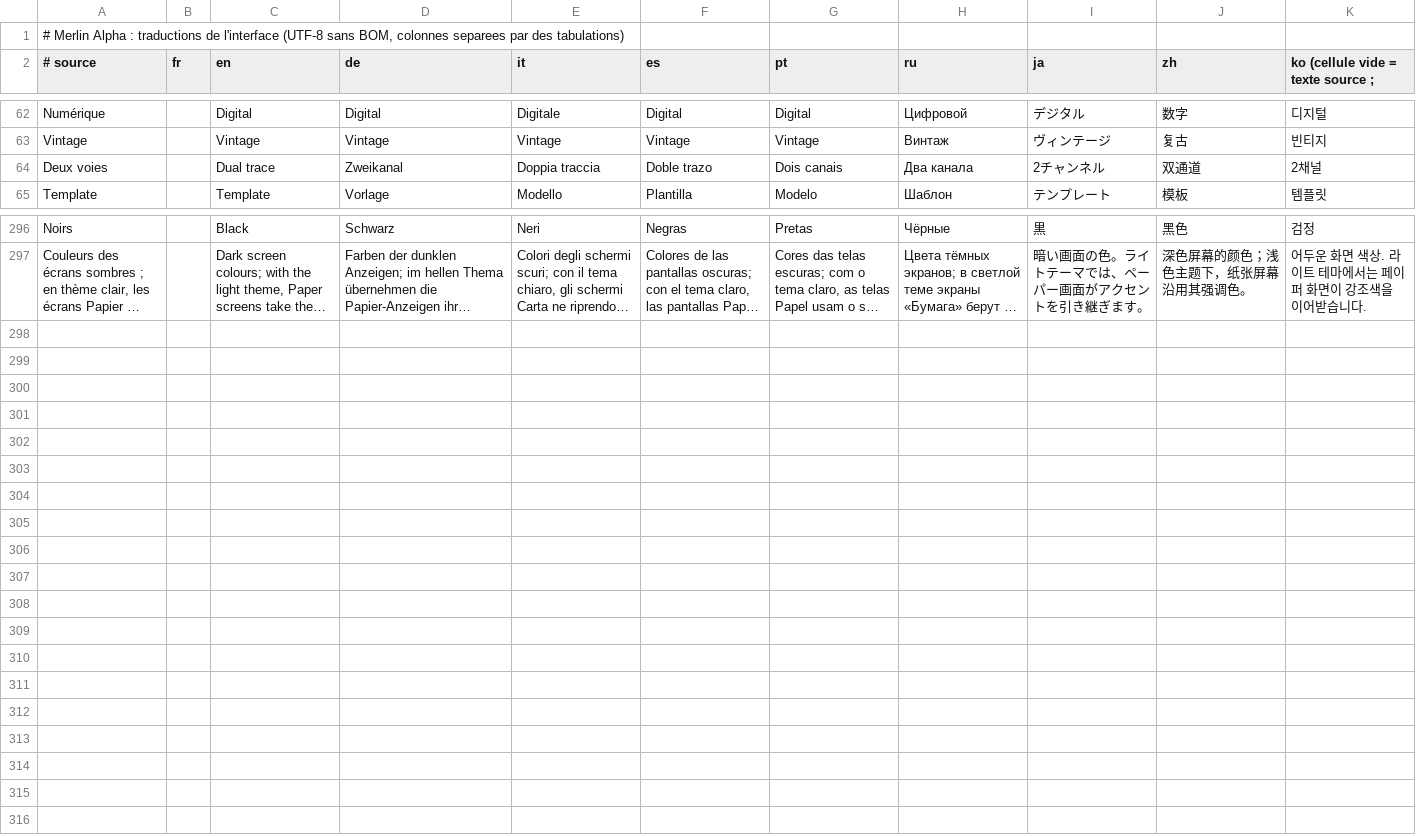
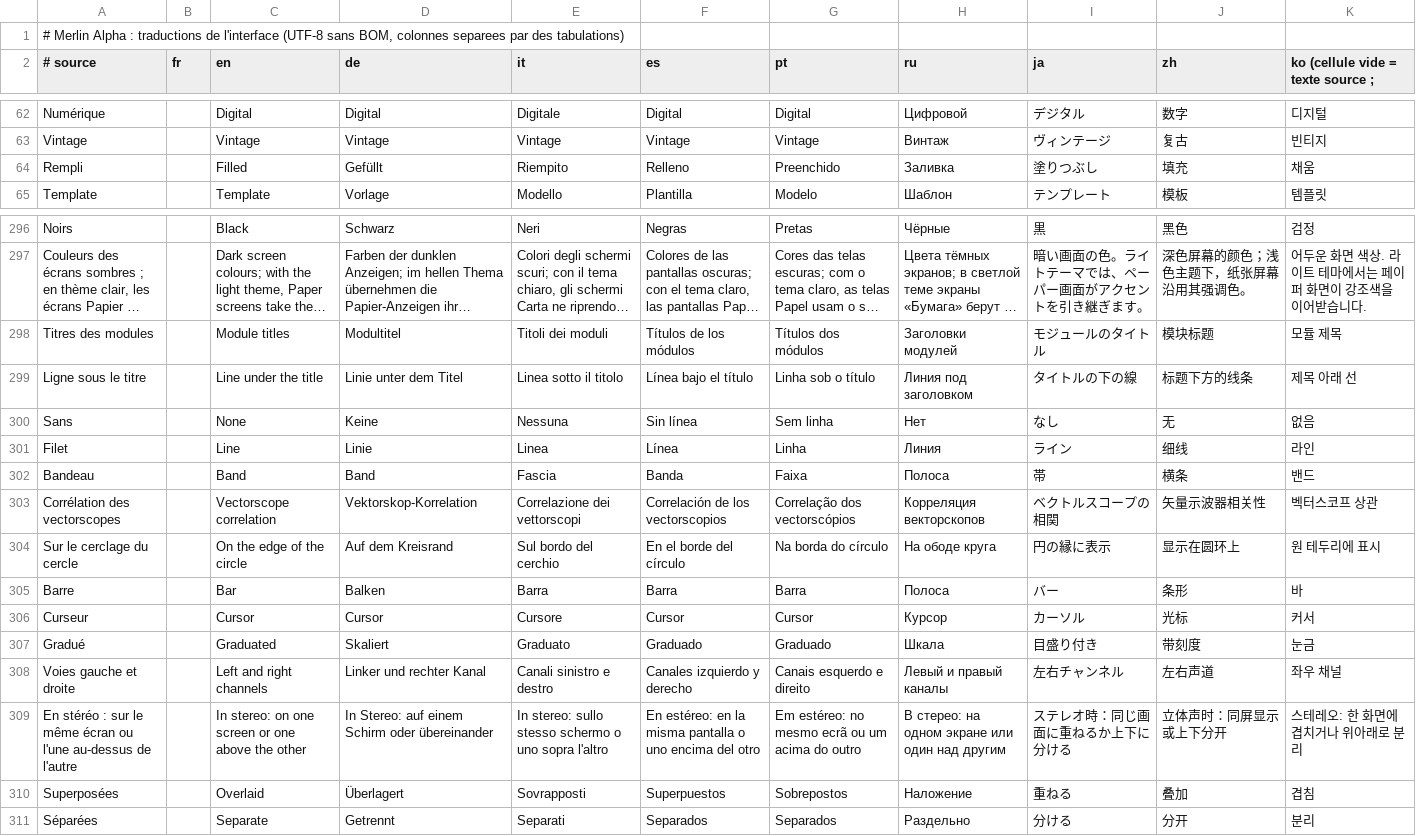
Before and after one commit to Mikshake64x/merlinalpha, a TSV file: Merlin By Mikshake/Source/translations.tsv, drawn as a sheet; only a part is shown, gaps mark what is left out; long unchanged cells end in …; removed rows and columns are numbered as before the commit, all else as after; the diff names each change by its address in the sheet, - before the commit and + after, or states it on an @@ line.

```diff
--- a/Merlin By Mikshake/Source/translations.tsv
+++ b/Merlin By Mikshake/Source/translations.tsv
-row 64: Deux voies |  | Dual trace | Zweikanal | Doppia traccia | Doble trazo | Dois canais | Два канала | 2チャンネル | 双通道 | 2채널
+row 64: Rempli |  | Filled | Gefüllt | Riempito | Relleno | Preenchido | Заливка | 塗りつぶし | 填充 | 채움
+row 298: Titres des modules |  | Module titles | Modultitel | Titoli dei moduli | Títulos de los módulos | Títulos dos módulos | Заголовки модулей | モジュールのタイトル | 模块标题 | 모듈 제목
+row 299: Ligne sous le titre |  | Line under the title | Linie unter dem Titel | Linea sotto il titolo | Línea bajo el título | Linha sob o título | Линия под заголовком | タイトルの下の線 | 标题下方的线条 | 제목 아래 선
+row 300: Sans |  | None | Keine | Nessuna | Sin línea | Sem linha | Нет | なし | 无 | 없음
+row 301: Filet |  | Line | Linie | Linea | Línea | Linha | Линия | ライン | 细线 | 라인
+row 302: Bandeau |  | Band | Band | Fascia | Banda | Faixa | Полоса | 帯 | 横条 | 밴드
+row 303: Corrélation des vectorscopes |  | Vectorscope correlation | Vektorskop-Korrelation | Correlazione dei vettorscopi | Correlación de los vectorscopios | Correlação dos vectorscópios | Корреляция векторскопов | ベクトルスコープの相関 | 矢量示波器相关性 | 벡터스코프 상관
+row 304: Sur le cerclage du cercle |  | On the edge of the circle | Auf dem Kreisrand | Sul bordo del cerchio | En el borde del círculo | Na borda do círculo | На ободе круга | 円の縁に表示 | 显示在圆环上 | 원 테두리에 표시
+row 305: Barre |  | Bar | Balken | Barra | Barra | Barra | Полоса | バー | 条形 | 바
+row 306: Curseur |  | Cursor | Cursor | Cursore | Cursor | Cursor | Курсор | カーソル | 光标 | 커서
+row 307: Gradué |  | Graduated | Skaliert | Graduato | Graduado | Graduado | Шкала | 目盛り付き | 带刻度 | 눈금
+row 308: Voies gauche et droite |  | Left and right channels | Linker und rechter Kanal | Canali sinistro e destro | Canales izquierdo y derecho | Canais esquerdo e direito | Левый и правый каналы | 左右チャンネル | 左右声道 | 좌우 채널
+row 309: En stéréo : sur le même écran ou l'une au-dessus de l'autre |  | In stereo: on one screen or one above the other | In Stereo: auf einem Schirm oder übereinander | In stereo: sullo stesso schermo o uno sopra l'altro | En estéreo: en la misma pantalla o uno encima del otro | Em estéreo: no mesmo ecrã ou um acima do outro | В стерео: на одном экране или один над другим | ステレオ時：同じ画面に重ねるか上下に分ける | 立体声时：同屏显示或上下分开 | 스테레오: 한 화면에 겹치거나 위아래로 분리
+row 310: Superposées |  | Overlaid | Überlagert | Sovrapposti | Superpuestos | Sobrepostos | Наложение | 重ねる | 叠加 | 겹침
+row 311: Séparées |  | Separate | Getrennt | Separati | Separados | Separados | Раздельно | 分ける | 分开 | 분리
```
Also changed, not shown: 33 other files.
